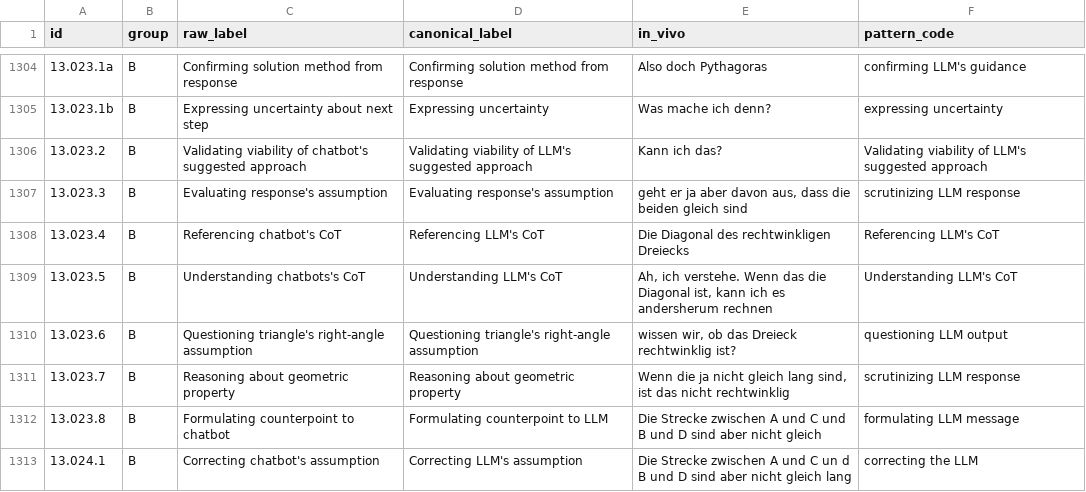
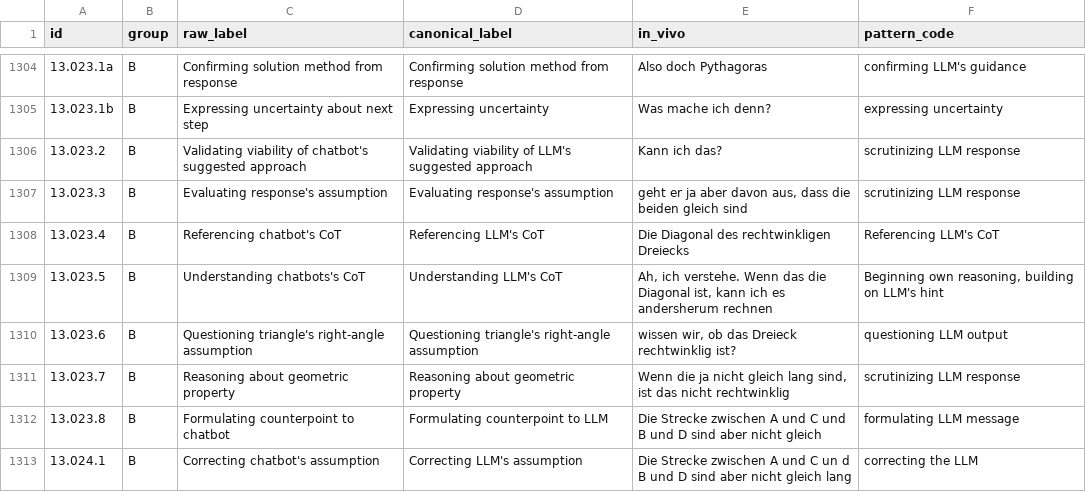
Before and after one commit to nimble-byte/thesis-code, a CSV file: transcripts/codebooks/codebook_v2.csv, drawn as a sheet; only a part is shown, gaps mark what is left out; the diff covers the shown part only.

```diff
--- a/transcripts/codebooks/codebook_v2.csv
+++ b/transcripts/codebooks/codebook_v2.csv
@@ -1305,6 +1305,6 @@ id,group,raw_label,canonical_label,in_vivo,pattern_code
 13.023.1b,B,Expressing uncertainty about next step,Expressing uncertainty,Was mache ich denn?,expressing uncertainty
-13.023.2,B,Validating viability of chatbot's suggested approach,Validating viability of LLM's suggested approach,Kann ich das?,Validating viability of LLM's suggested approach
+13.023.2,B,Validating viability of chatbot's suggested approach,Validating viability of LLM's suggested approach,Kann ich das?,scrutinizing LLM response
 13.023.3,B,Evaluating response's assumption,Evaluating response's assumption,"geht er ja aber davon aus, dass die beiden gleich sind",scrutinizing LLM response
 13.023.4,B,Referencing chatbot's CoT,Referencing LLM's CoT,Die Diagonal des rechtwinkligen Dreiecks,Referencing LLM's CoT
-13.023.5,B,Understanding chatbots's CoT,Understanding LLM's CoT,"Ah, ich verstehe. Wenn das die Diagonal ist, kann ich es andersherum rechnen",Understanding LLM's CoT
+13.023.5,B,Understanding chatbots's CoT,Understanding LLM's CoT,"Ah, ich verstehe. Wenn das die Diagonal ist, kann ich es andersherum rechnen","Beginning own reasoning, building on LLM's hint"
 13.023.6,B,Questioning triangle's right-angle assumption,Questioning triangle's right-angle assumption,"wissen wir, ob das Dreieck rechtwinklig ist?",questioning LLM output
```
Also changed, not shown: 111 edited cells elsewhere in this file, transcripts/codebooks/codebook_v1.csv, 1 other file.
